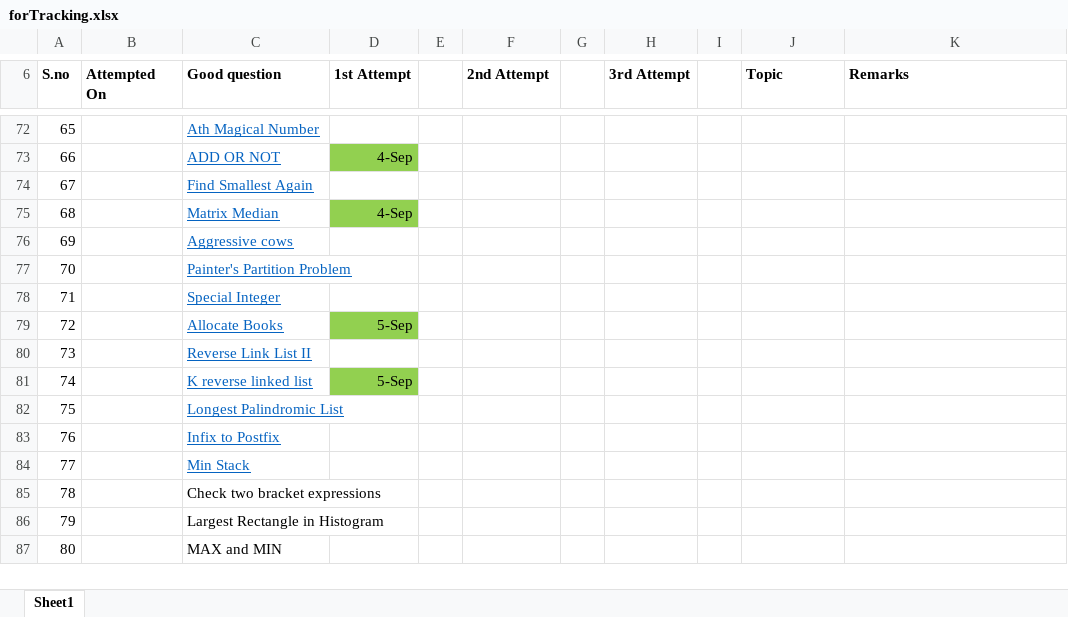
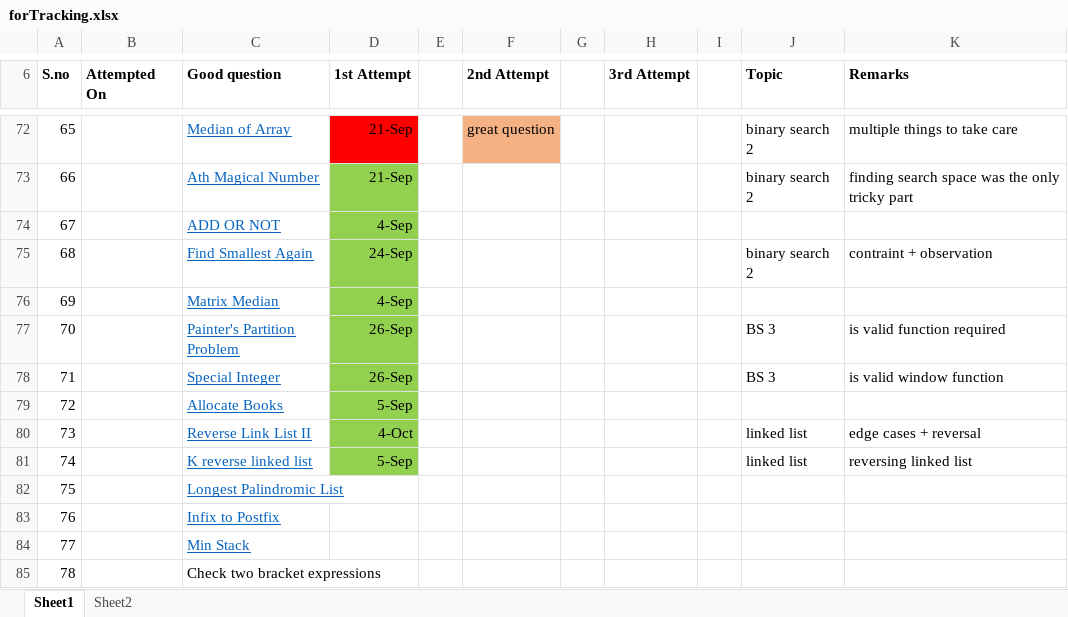
Before and after one commit to leokrishnasingh/ScalerSDEcourse, an Excel workbook: Questions/forTracking.xlsx, sheet Sheet1, drawn as a sheet; only a part is shown, gaps mark what is left out; the shorter side is filled out with more unchanged rows; values as stored, in another font and other column widths than the file's, no borders; the diff covers the shown part only; the diff names each change by its address in the sheet, - before the commit and + after, or states it on an @@ line.

```diff
--- a/Questions/forTracking.xlsx (sheet Sheet1)
+++ b/Questions/forTracking.xlsx (sheet Sheet1)
+sheet tab: Sheet2
-C72 (Good question): Ath Magical Number
+C72 (Good question): Median of Array
-D72 (1st Attempt): (empty)
+D72 (1st Attempt): 21-Sep
-D72 fill: none
+D72 fill: #FF0000
-F72 (2nd Attempt): (empty)
+F72 (2nd Attempt): great question
-F72 fill: none
+F72 fill: #F4B183
-J72:J73 (Topic): (empty)
+J72:J73 (Topic): binary search 2
-K72 (Remarks): (empty)
+K72 (Remarks): multiple things to take care
-C73 (Good question): ADD OR NOT
+C73 (Good question): Ath Magical Number
-D73 (1st Attempt): 4-Sep
+D73 (1st Attempt): 21-Sep
-K73 (Remarks): (empty)
+K73 (Remarks): finding search space was the only tricky part
-C74 (Good question): Find Smallest Again
+C74 (Good question): ADD OR NOT
-D74 (1st Attempt): (empty)
+D74 (1st Attempt): 4-Sep
-D74 fill: none
+D74 fill: #92D050
-C75 (Good question): Matrix Median
+C75 (Good question): Find Smallest Again
-D75 (1st Attempt): 4-Sep
+D75 (1st Attempt): 24-Sep
-J75 (Topic): (empty)
+J75 (Topic): binary search 2
-K75 (Remarks): (empty)
+K75 (Remarks): contraint + observation
-C76 (Good question): Aggressive cows
+C76 (Good question): Matrix Median
-D76 (1st Attempt): (empty)
+D76 (1st Attempt): 4-Sep
-D76:D78 fill: none
+D76:D78 fill: #92D050
-D77:D78 (1st Attempt): (empty)
+D77:D78 (1st Attempt): 26-Sep
-J77:J78 (Topic): (empty)
+J77:J78 (Topic): BS 3
-K77 (Remarks): (empty)
+K77 (Remarks): is valid function required
-K78 (Remarks): (empty)
+K78 (Remarks): is valid window function
-D80 (1st Attempt): (empty)
+D80 (1st Attempt): 4-Oct
-D80 fill: none
+D80 fill: #92D050
-J80:J81 (Topic): (empty)
+J80:J81 (Topic): linked list
-K80 (Remarks): (empty)
+K80 (Remarks): edge cases + reversal
-K81 (Remarks): (empty)
+K81 (Remarks): reversing linked list
```
Also changed, not shown: 33 edited cells and cell formats elsewhere in this sheet, 5 other files.
